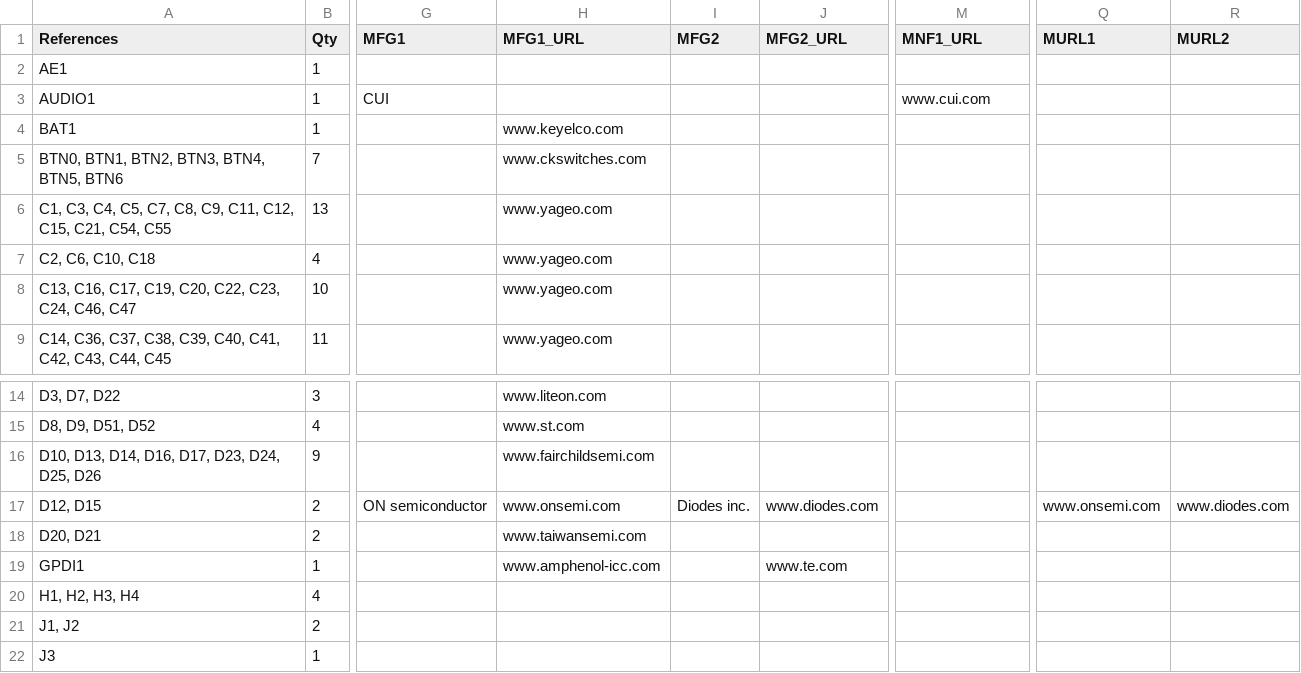
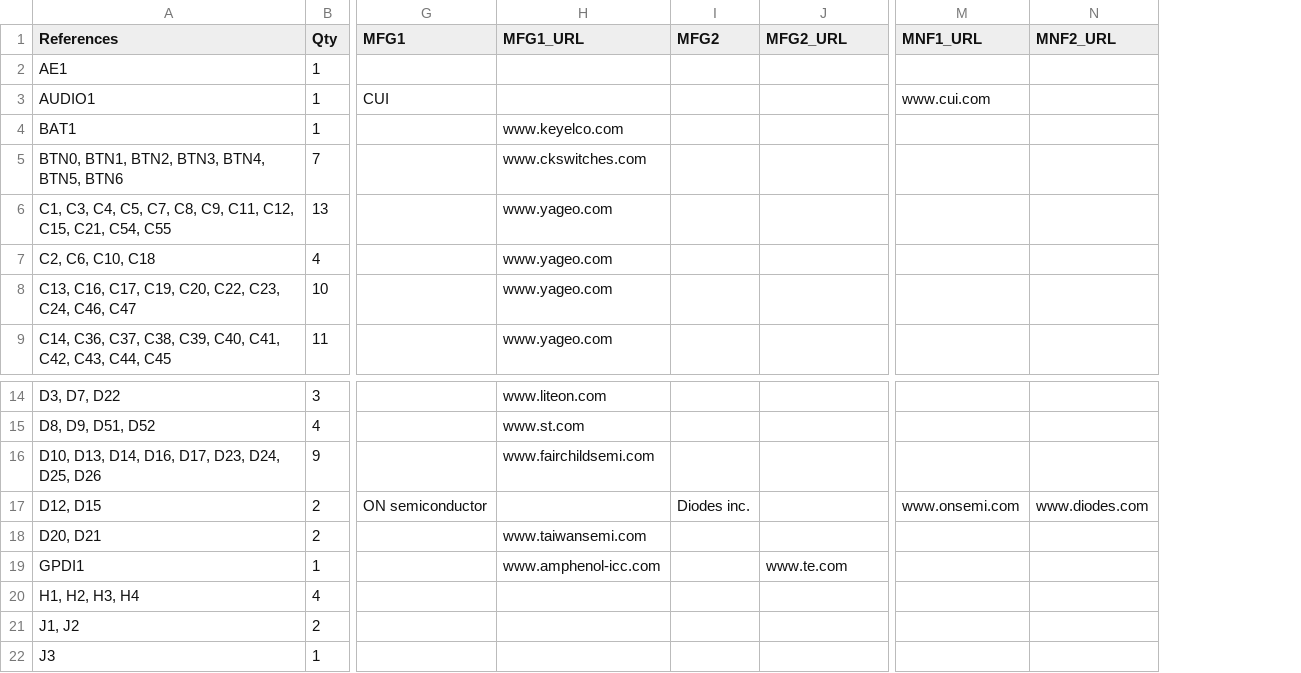
Before and after one commit to emard/ulx3s, a TSV file: 1-click-bom.tsv, drawn as a sheet; only a part is shown, gaps mark what is left out; removed rows and columns are numbered as before the commit, all else as after; the diff names each change by its address in the sheet, - before the commit and + after, or states it on an @@ line.

Commit message:
1-click-bom.tsv update

```diff
--- a/1-click-bom.tsv
+++ b/1-click-bom.tsv
+column N (MNF2_URL), row 17: www.diodes.com
-column Q (MURL1), row 17: www.onsemi.com
-column R (MURL2), row 17: www.diodes.com
-H17 (MFG1_URL): www.onsemi.com
+H17 (MFG1_URL): (empty)
-J17 (MFG2_URL): www.diodes.com
+J17 (MFG2_URL): (empty)
-M17 (MNF1_URL): (empty)
+M17 (MNF1_URL): www.onsemi.com
```
